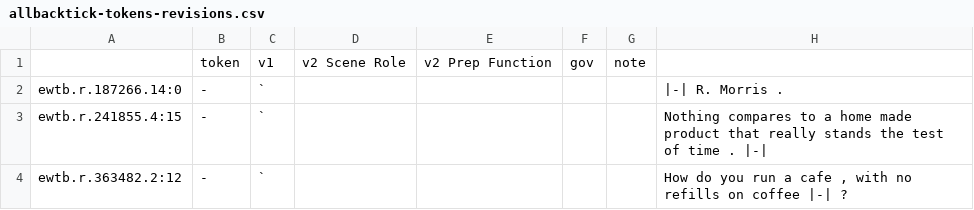
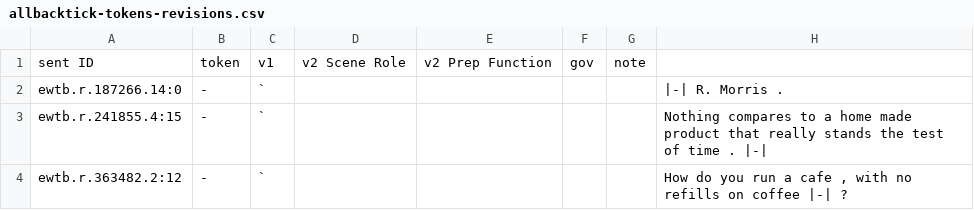
Before and after one commit to nert-nlp/streusle, a CSV file: allbacktick-tokens-revisions.csv, drawn as a sheet; only a part is shown.

Commit message:
sort labels by token offset

```diff
--- a/allbacktick-tokens-revisions.csv
+++ b/allbacktick-tokens-revisions.csv
@@ -1,2 +1,2 @@
-,token,v1,v2 Scene Role,v2 Prep Function,gov,note,
+sent ID,token,v1,v2 Scene Role,v2 Prep Function,gov,note,
 ewtb.r.187266.14:0,-,`,,,,,|-| R. Morris .
```
Also changed, not shown: prepv-tokens.csv, 2 other files.
